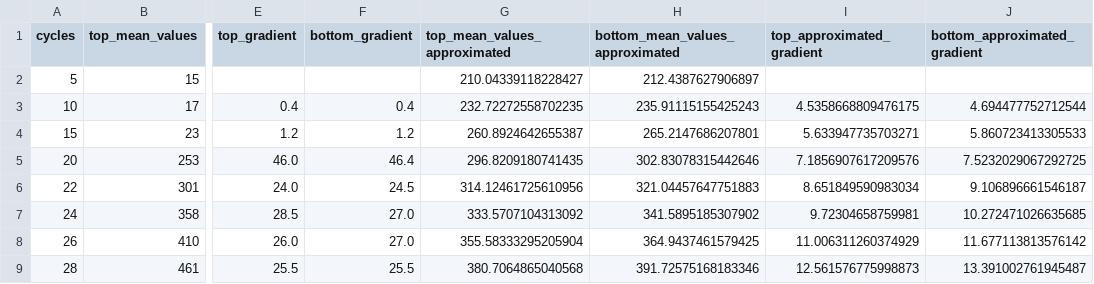
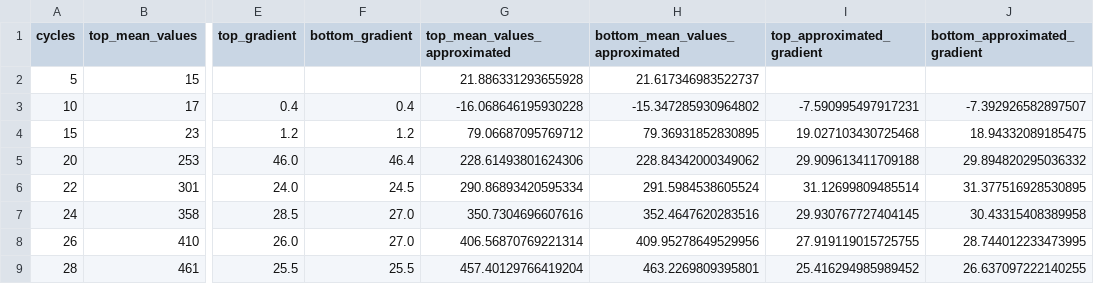
Before and after one commit to gelio5/bridge_amp, a CSV file: exp_1.csv, drawn as a sheet; only a part is shown, gaps mark what is left out; the diff covers the shown part only; the diff names each change by its address in the sheet, - before the commit and + after, or states it on an @@ line.

```diff
--- a/exp_1.csv
+++ b/exp_1.csv
-G2 (top_mean_values_approximated): 210.04339118228427
+G2 (top_mean_values_approximated): 21.886331293655928
-H2 (bottom_mean_values_approximated): 212.4387627906897
+H2 (bottom_mean_values_approximated): 21.617346983522737
-G3 (top_mean_values_approximated): 232.72272558702235
+G3 (top_mean_values_approximated): -16.068646195930228
-H3 (bottom_mean_values_approximated): 235.91115155425243
+H3 (bottom_mean_values_approximated): -15.347285930964802
-I3 (top_approximated_gradient): 4.5358668809476175
+I3 (top_approximated_gradient): -7.590995497917231
-J3 (bottom_approximated_gradient): 4.694477752712544
+J3 (bottom_approximated_gradient): -7.392926582897507
-G4 (top_mean_values_approximated): 260.8924642655387
+G4 (top_mean_values_approximated): 79.06687095769712
-H4 (bottom_mean_values_approximated): 265.2147686207801
+H4 (bottom_mean_values_approximated): 79.36931852830895
-I4 (top_approximated_gradient): 5.633947735703271
+I4 (top_approximated_gradient): 19.027103430725468
-J4 (bottom_approximated_gradient): 5.860723413305533
+J4 (bottom_approximated_gradient): 18.94332089185475
-G5 (top_mean_values_approximated): 296.8209180741435
+G5 (top_mean_values_approximated): 228.61493801624306
-H5 (bottom_mean_values_approximated): 302.83078315442646
+H5 (bottom_mean_values_approximated): 228.84342000349062
-I5 (top_approximated_gradient): 7.1856907617209576
+I5 (top_approximated_gradient): 29.909613411709188
-J5 (bottom_approximated_gradient): 7.5232029067292725
+J5 (bottom_approximated_gradient): 29.894820295036332
-G6 (top_mean_values_approximated): 314.12461725610956
+G6 (top_mean_values_approximated): 290.86893420595334
-H6 (bottom_mean_values_approximated): 321.04457647751883
+H6 (bottom_mean_values_approximated): 291.5984538605524
-I6 (top_approximated_gradient): 8.651849590983034
+I6 (top_approximated_gradient): 31.12699809485514
-J6 (bottom_approximated_gradient): 9.106896661546187
+J6 (bottom_approximated_gradient): 31.377516928530895
-G7 (top_mean_values_approximated): 333.5707104313092
+G7 (top_mean_values_approximated): 350.7304696607616
-H7 (bottom_mean_values_approximated): 341.5895185307902
+H7 (bottom_mean_values_approximated): 352.4647620283516
-I7 (top_approximated_gradient): 9.72304658759981
+I7 (top_approximated_gradient): 29.930767727404145
-J7 (bottom_approximated_gradient): 10.272471026635685
+J7 (bottom_approximated_gradient): 30.43315408389958
-G8 (top_mean_values_approximated): 355.58333295205904
+G8 (top_mean_values_approximated): 406.56870769221314
-H8 (bottom_mean_values_approximated): 364.9437461579425
+H8 (bottom_mean_values_approximated): 409.95278649529956
-I8 (top_approximated_gradient): 11.006311260374929
+I8 (top_approximated_gradient): 27.919119015725755
-J8 (bottom_approximated_gradient): 11.677113813576142
+J8 (bottom_approximated_gradient): 28.744012233473995
-G9 (top_mean_values_approximated): 380.7064865040568
+G9 (top_mean_values_approximated): 457.40129766419204
-H9 (bottom_mean_values_approximated): 391.72575168183346
+H9 (bottom_mean_values_approximated): 463.2269809395801
-I9 (top_approximated_gradient): 12.561576775998873
+I9 (top_approximated_gradient): 25.416294985989452
-J9 (bottom_approximated_gradient): 13.391002761945487
+J9 (bottom_approximated_gradient): 26.637097222140255
```
Also changed, not shown: 32 edited cells elsewhere in this file, exp_2.csv, exp_3.csv, 14 other files.
